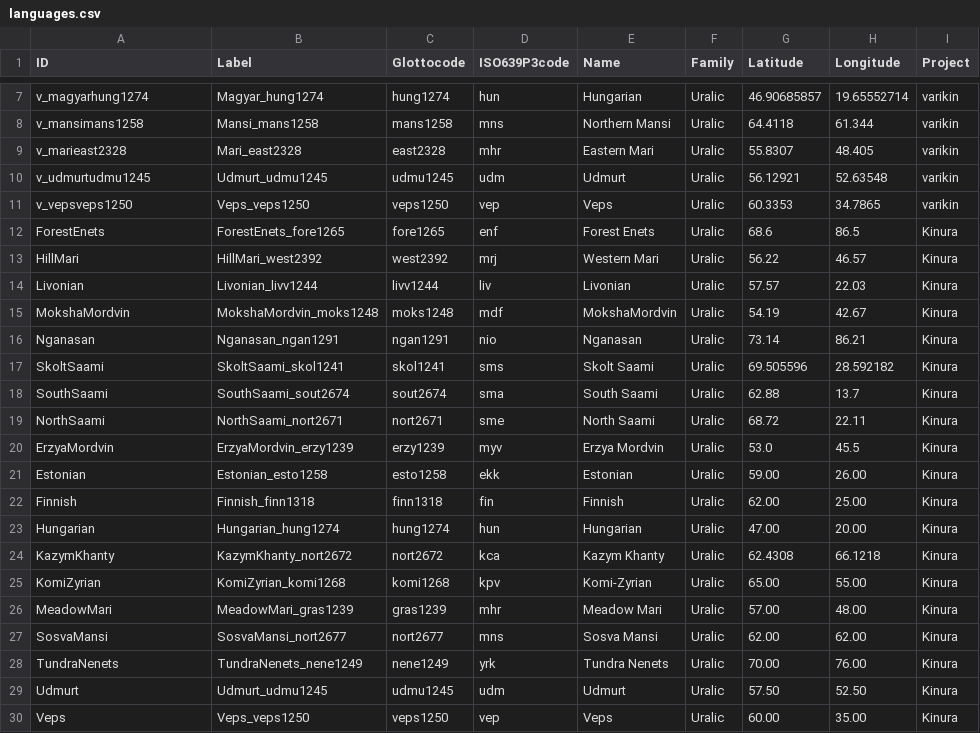
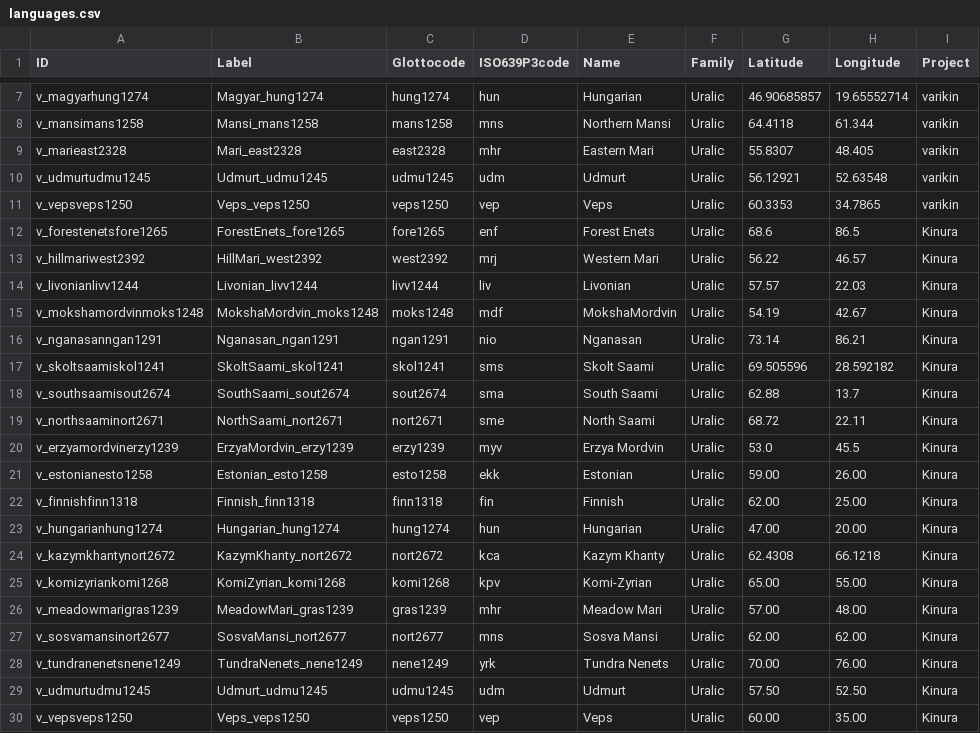
Before and after one commit to kinbank/kinura, a CSV file: kinbank/etc/languages.csv, drawn as a sheet; only a part is shown, gaps mark what is left out; the diff names each change by its address in the sheet, - before the commit and + after, or states it on an @@ line.

```diff
--- a/kinbank/etc/languages.csv
+++ b/kinbank/etc/languages.csv
-A12 (ID): ForestEnets
+A12 (ID): v_forestenetsfore1265
-A13 (ID): HillMari
+A13 (ID): v_hillmariwest2392
-A14 (ID): Livonian
+A14 (ID): v_livonianlivv1244
-A15 (ID): MokshaMordvin
+A15 (ID): v_mokshamordvinmoks1248
-A16 (ID): Nganasan
+A16 (ID): v_nganasanngan1291
-A17 (ID): SkoltSaami
+A17 (ID): v_skoltsaamiskol1241
-A18 (ID): SouthSaami
+A18 (ID): v_southsaamisout2674
-A19 (ID): NorthSaami
+A19 (ID): v_northsaaminort2671
-A20 (ID): ErzyaMordvin
+A20 (ID): v_erzyamordvinerzy1239
-A21 (ID): Estonian
+A21 (ID): v_estonianesto1258
-A22 (ID): Finnish
+A22 (ID): v_finnishfinn1318
-A23 (ID): Hungarian
+A23 (ID): v_hungarianhung1274
-A24 (ID): KazymKhanty
+A24 (ID): v_kazymkhantynort2672
-A25 (ID): KomiZyrian
+A25 (ID): v_komizyriankomi1268
-A26 (ID): MeadowMari
+A26 (ID): v_meadowmarigras1239
-A27 (ID): SosvaMansi
+A27 (ID): v_sosvamansinort2677
-A28 (ID): TundraNenets
+A28 (ID): v_tundranenetsnene1249
-A29 (ID): Udmurt
+A29 (ID): v_udmurtudmu1245
-A30 (ID): Veps
+A30 (ID): v_vepsveps1250
```
Also changed, not shown: kinbank/cldf/languages.csv, 3 other files.
